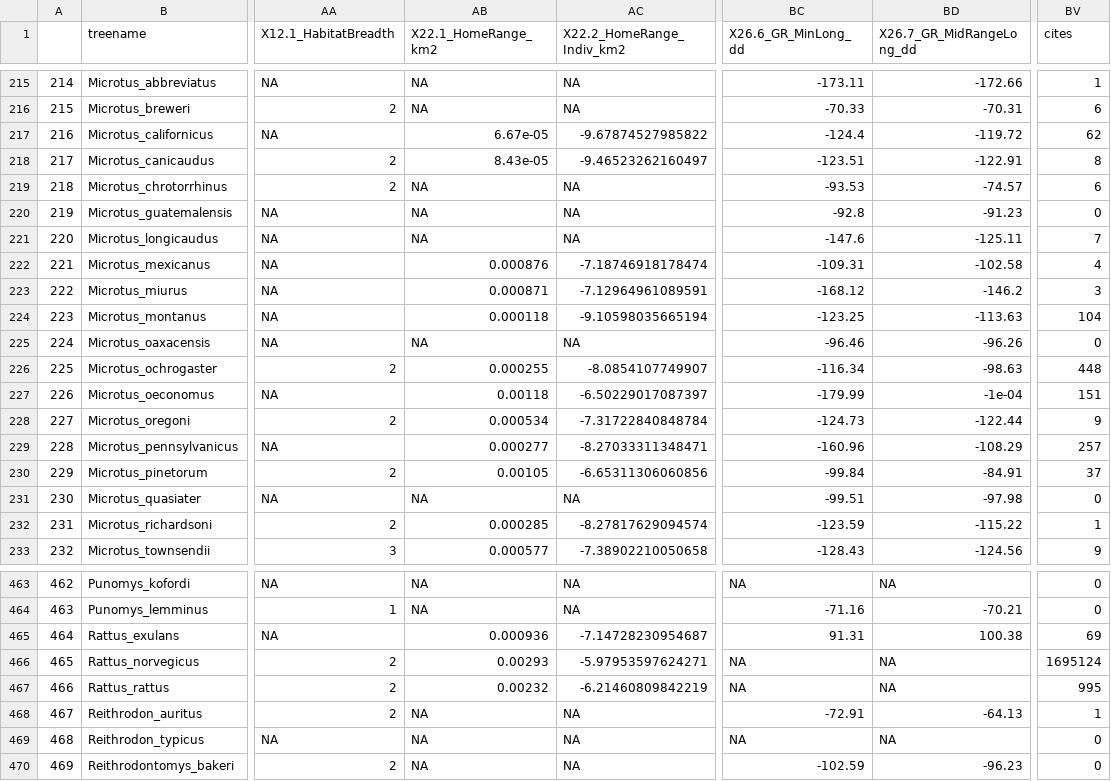
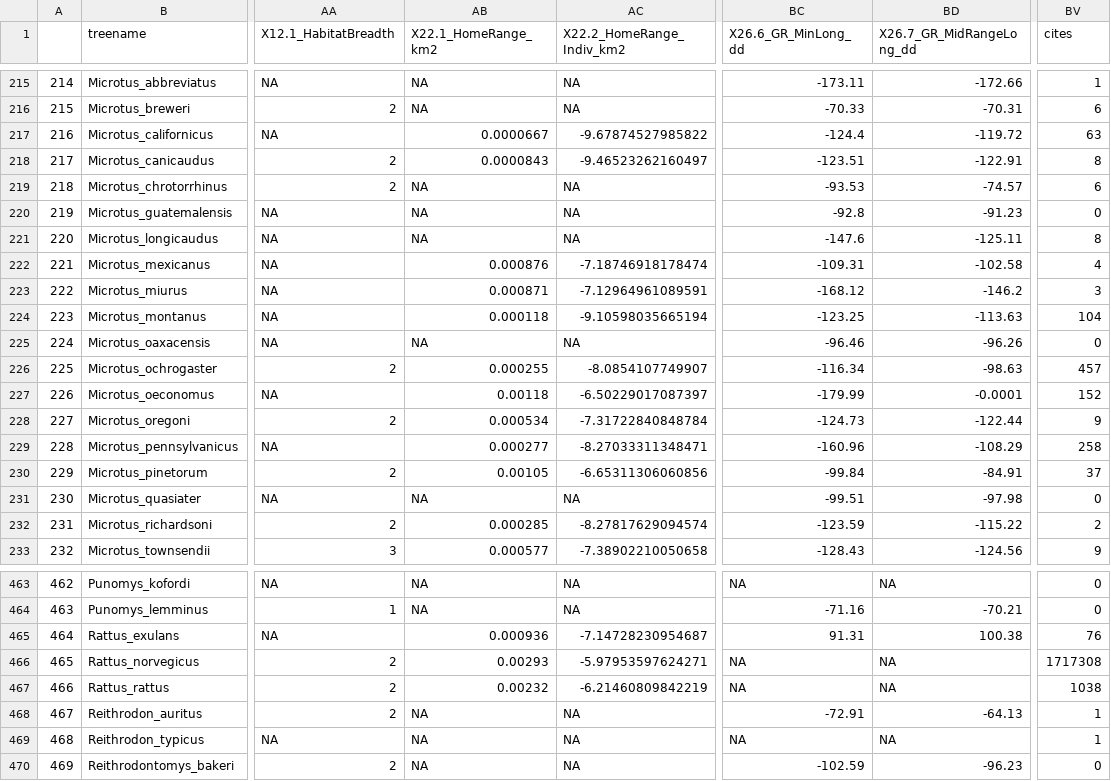
Before and after one commit to viralemergence/hantaro, a CSV file: data/clean files/hantaro cleaned response and traits.csv, drawn as a sheet; only a part is shown, gaps mark what is left out; the diff covers the shown part only; the diff names each change by its address in the sheet, - before the commit and + after, or states it on an @@ line.

```diff
--- a/data/clean files/hantaro cleaned response and traits.csv
+++ b/data/clean files/hantaro cleaned response and traits.csv
-AB217 (X22.1_HomeRange_km2): 6.67e-05
+AB217 (X22.1_HomeRange_km2): 0.0000667
-BV217 (cites): 62
+BV217 (cites): 63
-AB218 (X22.1_HomeRange_km2): 8.43e-05
+AB218 (X22.1_HomeRange_km2): 0.0000843
-BV221 (cites): 7
+BV221 (cites): 8
-BV226 (cites): 448
+BV226 (cites): 457
-BD227 (X26.7_GR_MidRangeLong_dd): -1e-04
+BD227 (X26.7_GR_MidRangeLong_dd): -0.0001
-BV227 (cites): 151
+BV227 (cites): 152
-BV229 (cites): 257
+BV229 (cites): 258
-BV232 (cites): 1
+BV232 (cites): 2
-BV465 (cites): 69
+BV465 (cites): 76
-BV466 (cites): 1695124
+BV466 (cites): 1717308
-BV467 (cites): 995
+BV467 (cites): 1038
-BV469 (cites): 0
+BV469 (cites): 1
```
Also changed, not shown: 50 edited cells elsewhere in this file, data/clean files/hantaro predictions.csv, figs/Table S2.csv, 9 other files.
